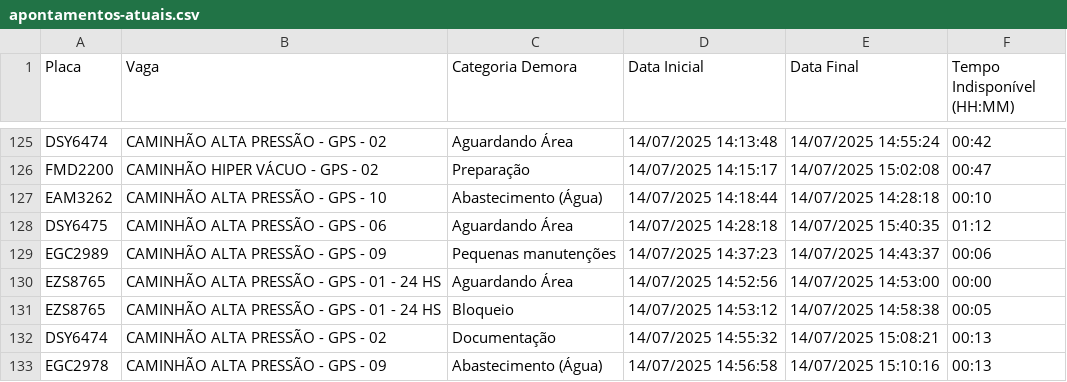
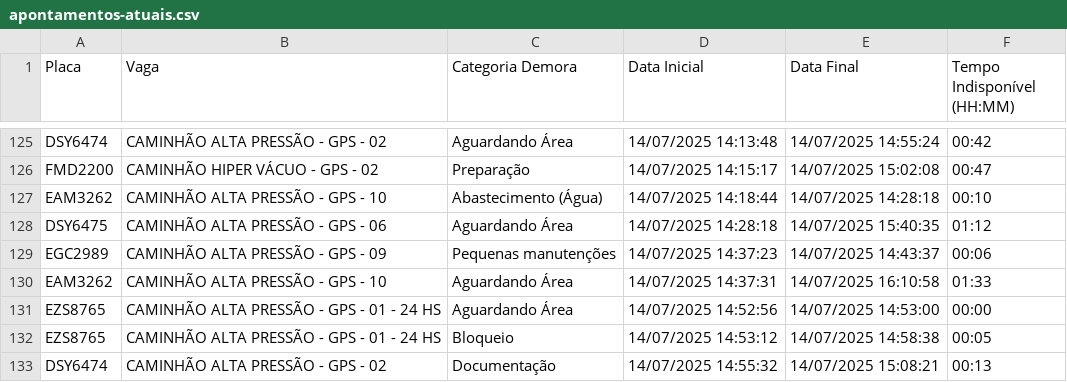
Before and after one commit to GrupoGps-Mecanizada/Banco-De-Dados, a CSV file: Apontamentos/apontamentos-atuais.csv, drawn as a sheet; only a part is shown, gaps mark what is left out; the shorter side is filled out with more unchanged rows.

Commit message:
🔄 Auto-refresh 67: 14/07/2025, 16:14:06 - 0 arquivos

```diff
--- a/Apontamentos/apontamentos-atuais.csv
+++ b/Apontamentos/apontamentos-atuais.csv
@@ -129,2 +129,3 @@
 "EGC2989";"CAMINHÃO ALTA PRESSÃO - GPS - 09";"Pequenas manutenções";"14/07/2025 14:37:23";"14/07/2025 14:43:37";"00:06"
+"EAM3262";"CAMINHÃO ALTA PRESSÃO - GPS - 10";"Aguardando Área";"14/07/2025 14:37:31";"14/07/2025 16:10:58";"01:33"
 "EZS8765";"CAMINHÃO ALTA PRESSÃO - GPS - 01 - 24 HS";"Aguardando Área";"14/07/2025 14:52:56";"14/07/2025 14:53:00";"00:00"
```
